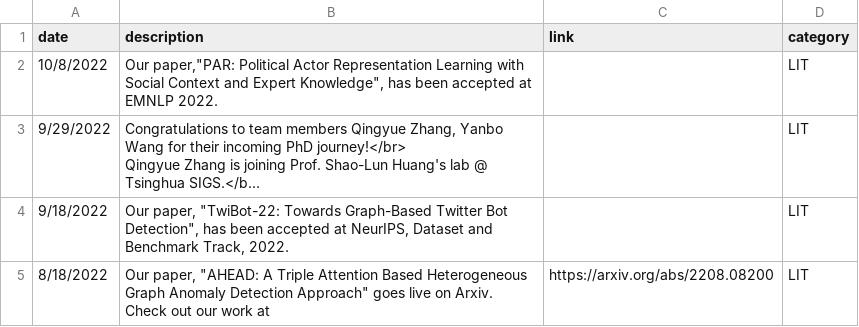
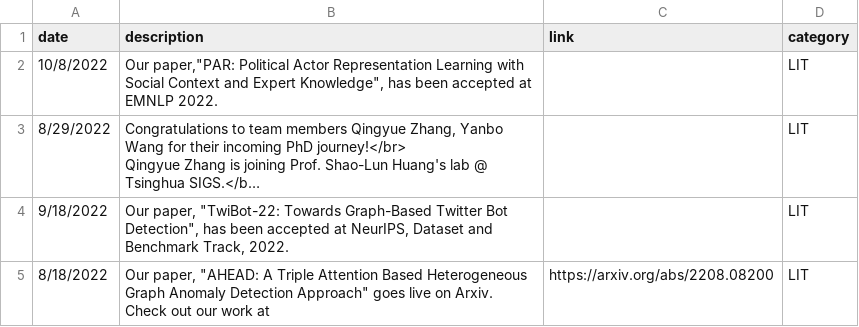
Before and after one commit to leopoldwhite/LuoUndergradXJTU.github.io, a CSV file: data/recent_news.csv, drawn as a sheet; only a part is shown; long unchanged cells end in …; the diff names each change by its address in the sheet, - before the commit and + after, or states it on an @@ line.

Commit message:
Update recent_news.csv

```diff
--- a/data/recent_news.csv
+++ b/data/recent_news.csv
-A3 (date): 9/29/2022
+A3 (date): 8/29/2022
```
